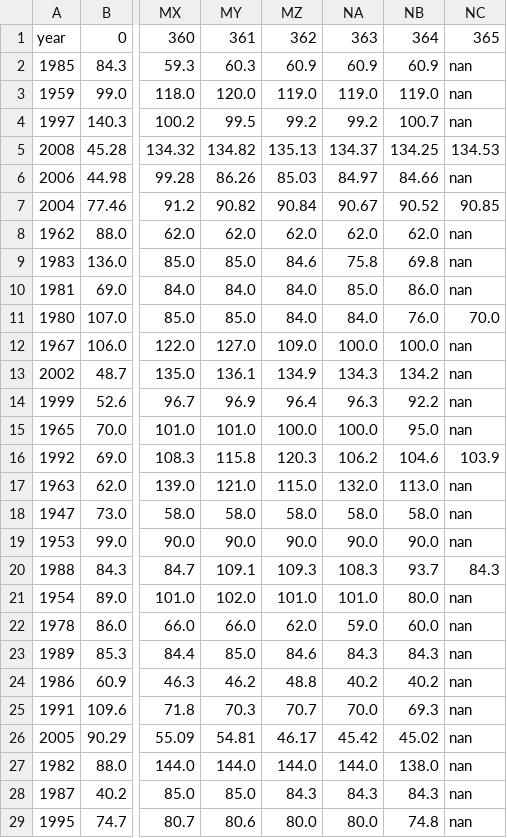
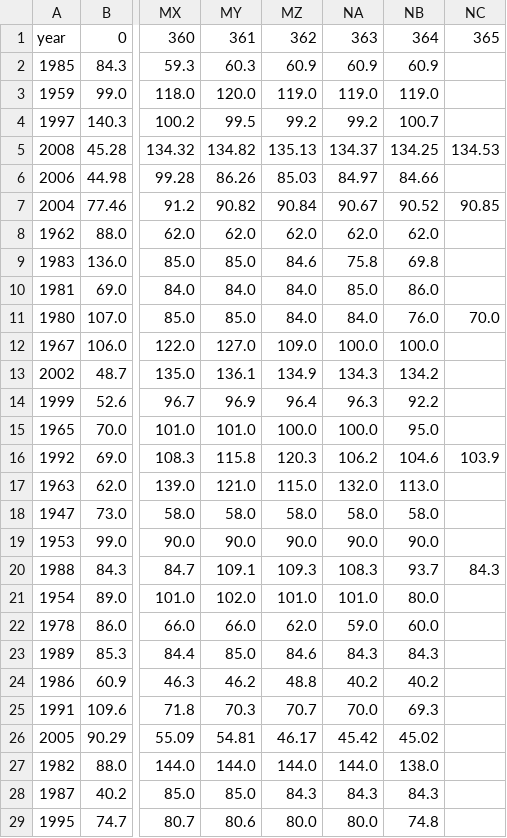
Before and after one commit to Daveonwave/gym4ReaL, a CSV file: gym4real/data/dam/demand/demand_train.csv, drawn as a sheet; only a part is shown, gaps mark what is left out; the diff covers the shown part only; the diff names each change by its address in the sheet, - before the commit and + after, or states it on an @@ line.

```diff
--- a/gym4real/data/dam/demand/demand_train.csv
+++ b/gym4real/data/dam/demand/demand_train.csv
-NC2:NC4: nan
+NC2:NC4: (empty)
-NC6: nan
+NC6: (empty)
-NC8:NC10: nan
+NC8:NC10: (empty)
-NC12:NC15: nan
+NC12:NC15: (empty)
-NC17:NC19: nan
+NC17:NC19: (empty)
-NC21:NC29: nan
+NC21:NC29: (empty)
```
Also changed, not shown: 15 edited cells elsewhere in this file, gym4real/data/dam/demand/demand_test.csv, gym4real/data/dam/inflow/inflow_test.csv, 5 other files.
